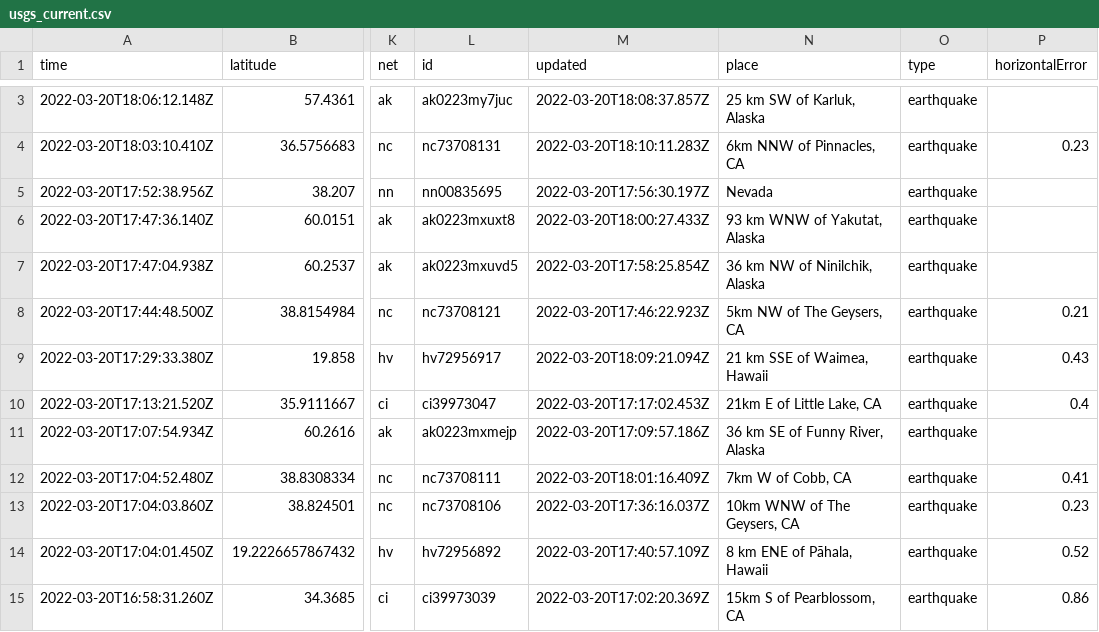
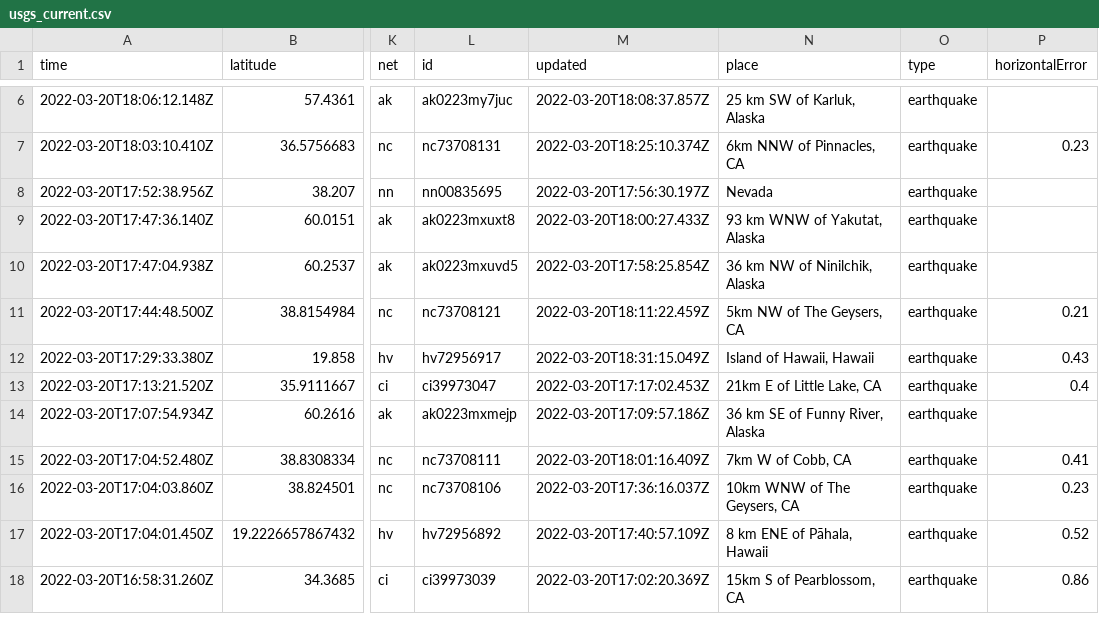
Before and after one commit to Nmargolis/github-action-workshop, a CSV file: usgs_current.csv, drawn as a sheet; only a part is shown, gaps mark what is left out; addresses are those after the commit; the diff covers the shown part only; the diff names each change by its address in the sheet, - before the commit and + after, or states it on an @@ line.

```diff
--- a/usgs_current.csv
+++ b/usgs_current.csv
-M7 (updated): 2022-03-20T18:10:11.283Z
+M7 (updated): 2022-03-20T18:25:10.374Z
-M11 (updated): 2022-03-20T17:46:22.923Z
+M11 (updated): 2022-03-20T18:11:22.459Z
-M12 (updated): 2022-03-20T18:09:21.094Z
+M12 (updated): 2022-03-20T18:31:15.049Z
-N12 (place): 21 km SSE of Waimea, Hawaii
+N12 (place): Island of Hawaii, Hawaii
```
Also changed, not shown: 5 added rows, 2 removed rows and 6 edited cells elsewhere in this file, usgs_main.csv.
